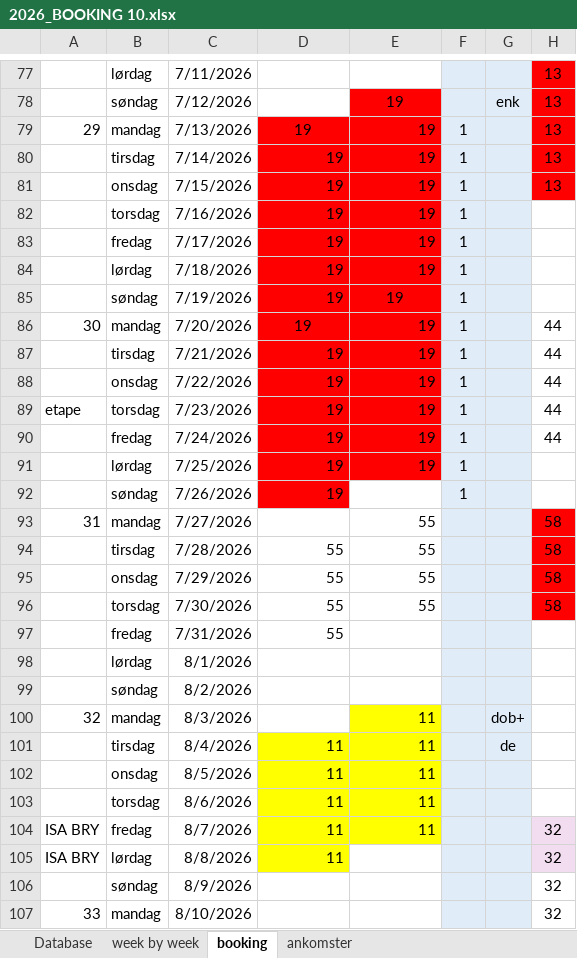
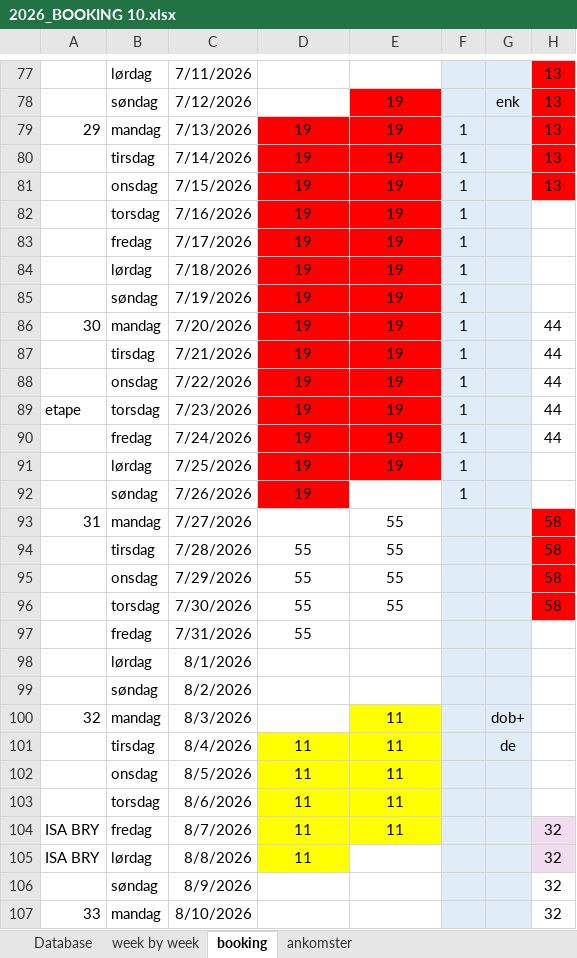
Before and after one commit to Hammerknuden/HK-portal10, an Excel workbook: 2026_BOOKING 10.xlsx, sheet booking, drawn as a sheet; only a part is shown, gaps mark what is left out; values as stored, in another font and other column widths than the file's, no borders; the diff covers the shown part only; the diff names each change by its address in the sheet, - before the commit and + after, or states it on an @@ line.

```diff
--- a/2026_BOOKING 10.xlsx (sheet booking)
+++ b/2026_BOOKING 10.xlsx (sheet booking)
-E79 alignment: right
+E79 alignment: center
-D80:E84 alignment: right
+D80:E84 alignment: center
-D85 alignment: right
+D85 alignment: center
-E86 alignment: right
+E86 alignment: center
-D87:E91 alignment: right
+D87:E91 alignment: center
-D92 alignment: right
+D92 alignment: center
-E93 alignment: right
+E93 alignment: center
-D94:E96 alignment: right
+D94:E96 alignment: center
-D97 alignment: right
+D97 alignment: center
-E100 alignment: right
+E100 alignment: center
-D101:E104 alignment: right
+D101:E104 alignment: center
-D105 alignment: right
+D105 alignment: center
```
Also changed, not shown: cell formats elsewhere in this sheet, sheet Database, sheet ankomster, sheet week by week, charts or pictures.
